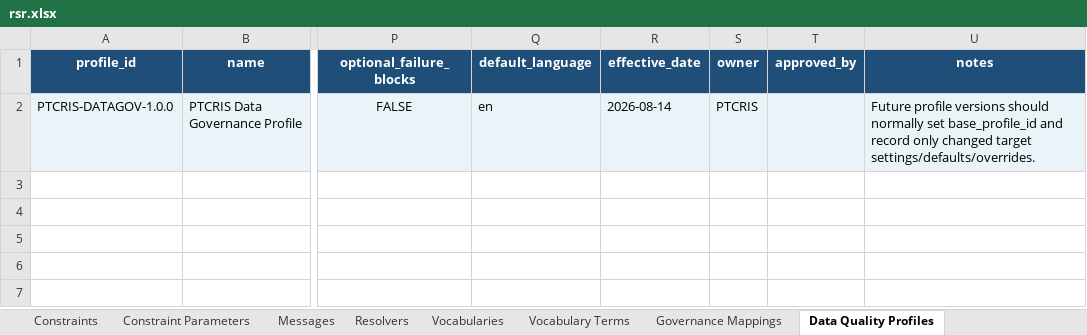
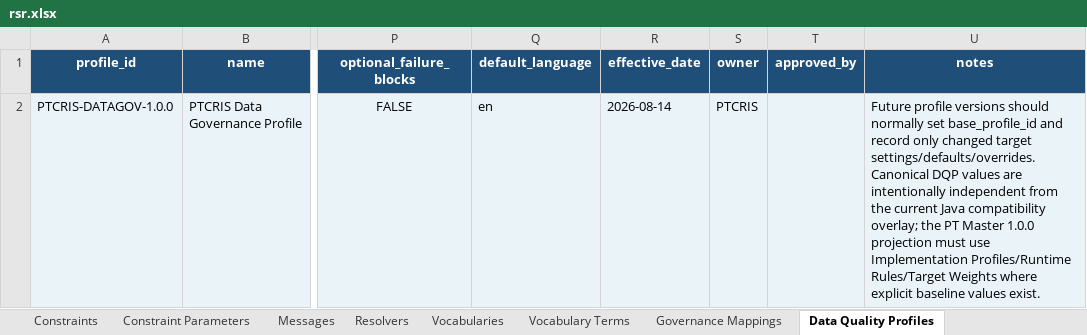
Before and after one commit to sci2zero/PT-data-quality, an Excel workbook: source/rsr.xlsx, sheet Data Quality Profiles, drawn as a sheet; only a part is shown, gaps mark what is left out; values as stored, in another font and other column widths than the file's, no borders; table styles not drawn; the diff names each change by its address in the sheet, - before the commit and + after, or states it on an @@ line.

```diff
--- a/source/rsr.xlsx (sheet Data Quality Profiles)
+++ b/source/rsr.xlsx (sheet Data Quality Profiles)
-U2 (notes): …target settings/defaults/overrides.
+U2 (notes): …target settings/defaults/overrides. Canonical DQP values are intentionally independent from the current Java compatibility overlay; the PT Master 1.0.0 projection must use Implementation Profiles/Runtime Rules/Target Weights where explicit baseline values exist.
```
Also changed, not shown: sheet Implementation Bindings, sheet Migration Report, sheet Repository Metadata, sheet Read Me, other sheet tabs, 23 other files.
